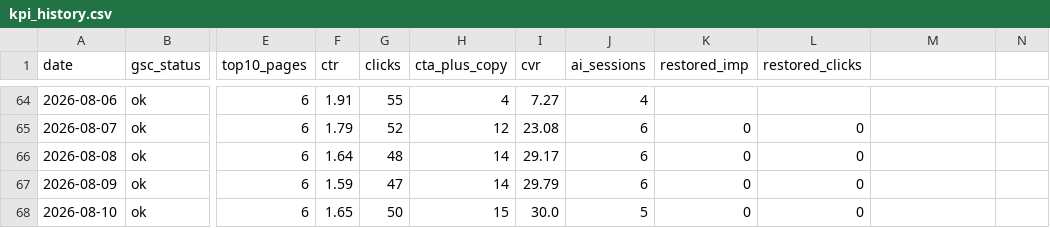
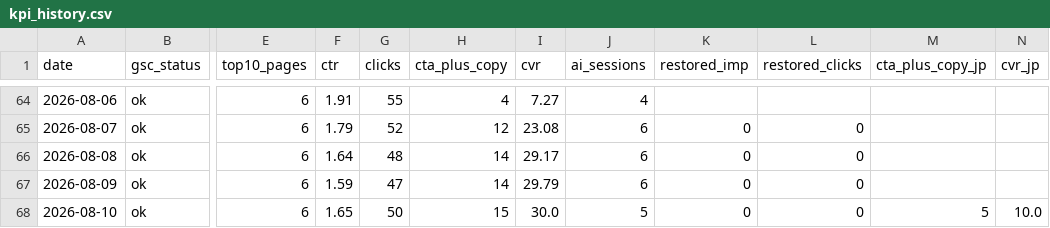
Before and after one commit to smkrrry-blip/sellersprite-lp-, a CSV file: kpi_history.csv, drawn as a sheet; only a part is shown, gaps mark what is left out; the diff names each change by its address in the sheet, - before the commit and + after, or states it on an @@ line.

```diff
--- a/kpi_history.csv
+++ b/kpi_history.csv
-M1: (empty)
+M1: cta_plus_copy_jp
-N1: (empty)
+N1: cvr_jp
-M68 (cta_plus_copy_jp): (empty)
+M68 (cta_plus_copy_jp): 5
-N68 (cvr_jp): (empty)
+N68 (cvr_jp): 10.0
```
Also changed, not shown: 4 other files.
